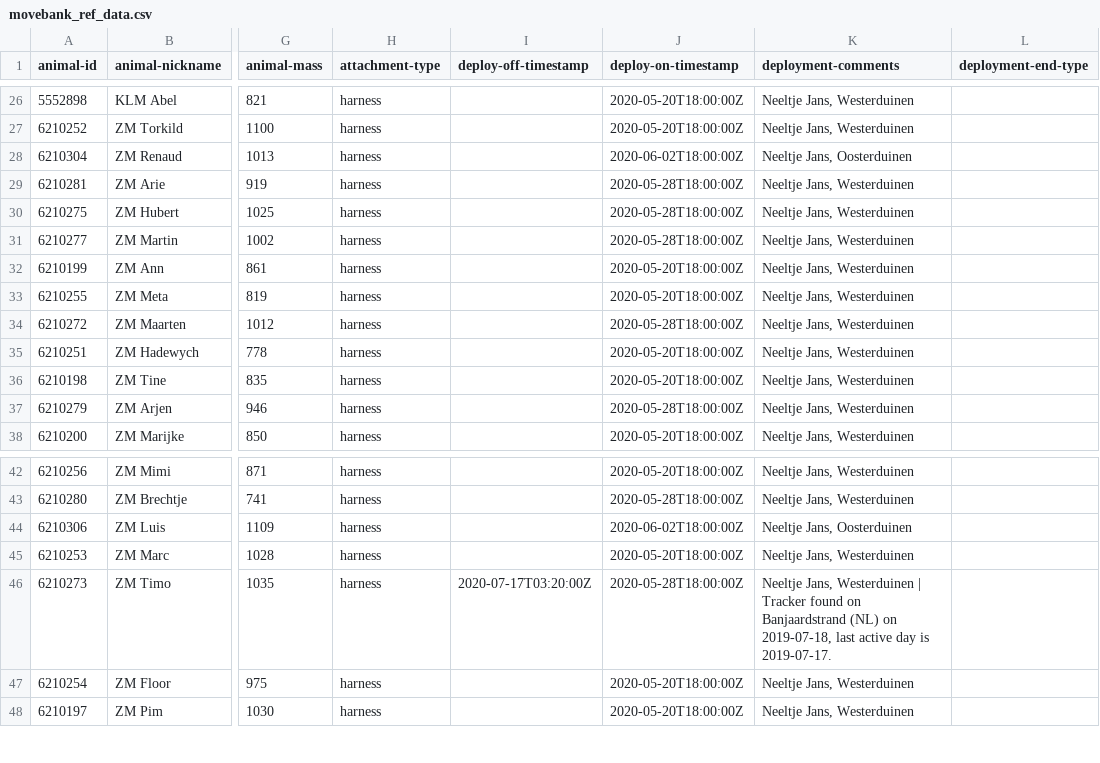
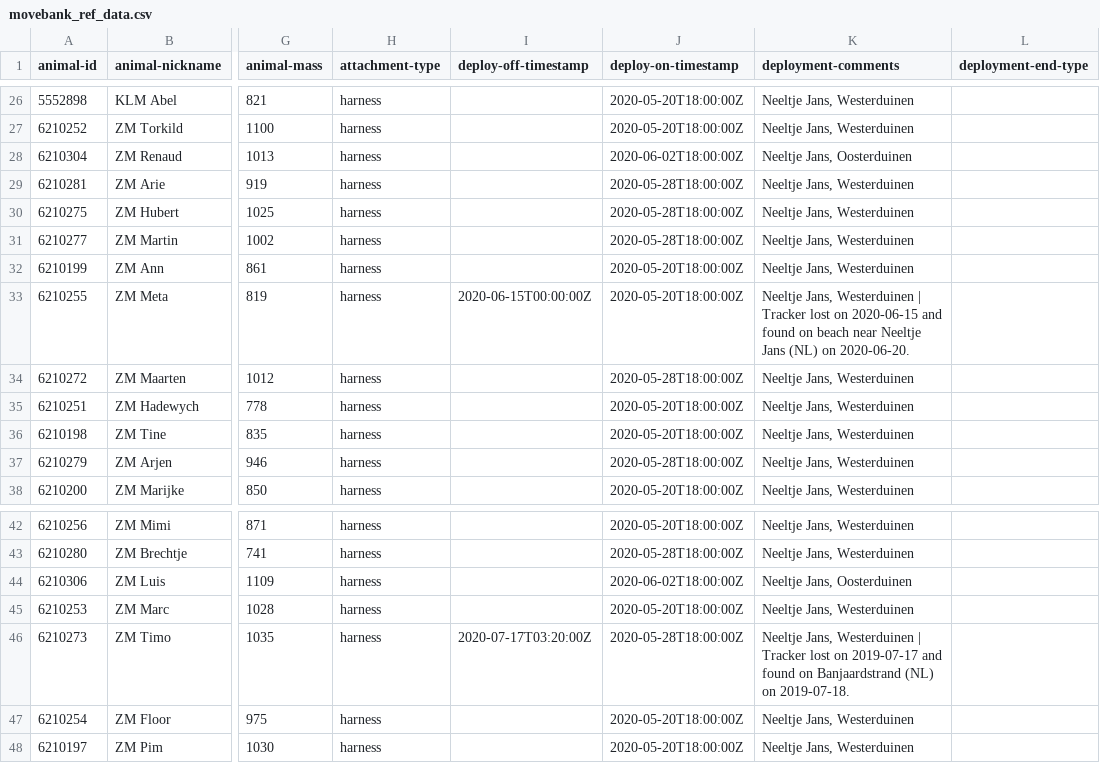
Before and after one commit to inbo/bird-tracking, a CSV file: data/processed/DELTATRACK/movebank_ref_data.csv, drawn as a sheet; only a part is shown, gaps mark what is left out; the diff names each change by its address in the sheet, - before the commit and + after, or states it on an @@ line.

```diff
--- a/data/processed/DELTATRACK/movebank_ref_data.csv
+++ b/data/processed/DELTATRACK/movebank_ref_data.csv
-I33 (deploy-off-timestamp): (empty)
+I33 (deploy-off-timestamp): 2020-06-15T00:00:00Z
-K33 (deployment-comments): …Jans, Westerduinen
+K33 (deployment-comments): …Jans, Westerduinen | Tracker lost on 2020-06-15 and found on beach near Neeltje Jans (NL) on 2020-06-20.
-K46 (deployment-comments): …| Tracker found on Banjaardstrand (NL) on 2019-07-18, last active day is 2019-07-17.
+K46 (deployment-comments): …| Tracker lost on 2019-07-17 and found on Banjaardstrand (NL) on 2019-07-18.
```
Also changed, not shown: data/processed/LBBG_JUVENILE/movebank_ref_data.csv.
